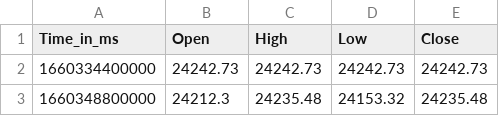
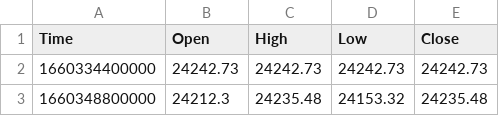
Before and after one commit to krishnajiraoh/my-crypto-world, a CSV file: forecast/data/history_data.csv, drawn as a sheet; only a part is shown.

Commit message:
updated using PyGithub API

```diff
--- a/forecast/data/history_data.csv
+++ b/forecast/data/history_data.csv
@@ -1,2 +1,2 @@
-Time_in_ms,Open,High,Low,Close
+Time,Open,High,Low,Close
 1660334400000,24242.73,24242.73,24242.73,24242.73
```
